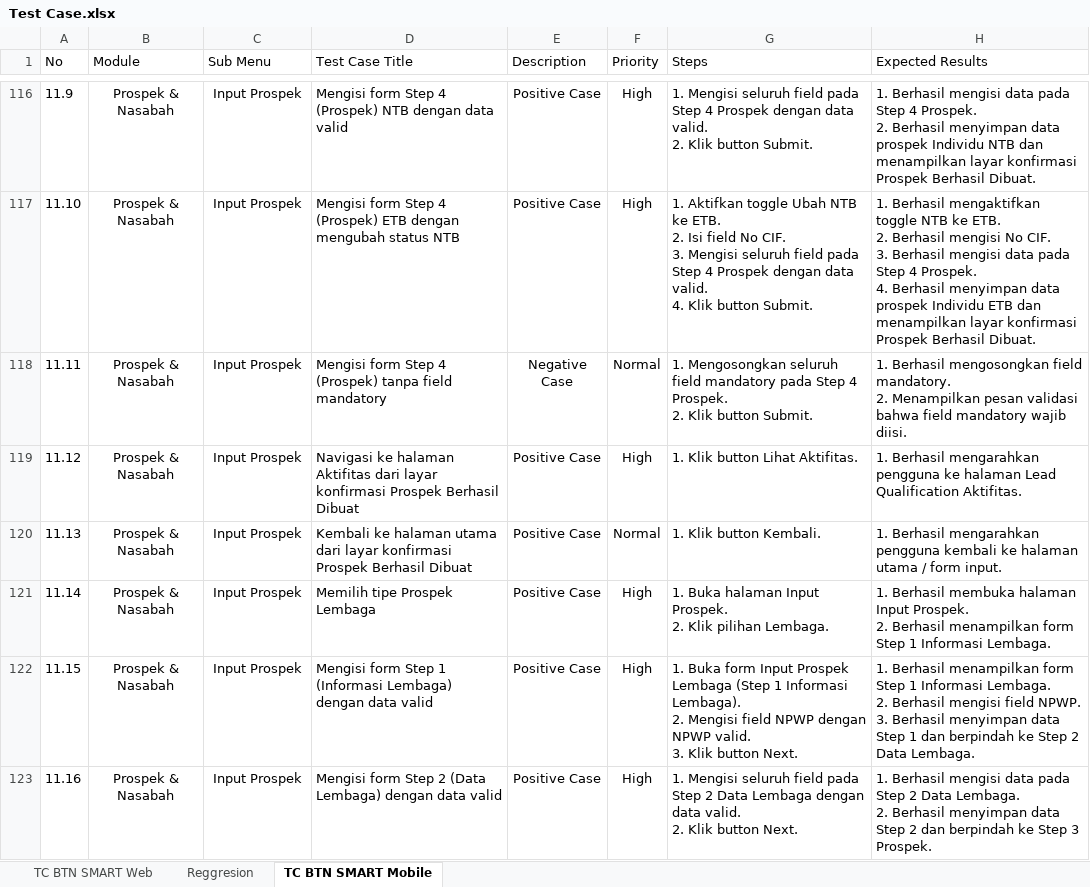
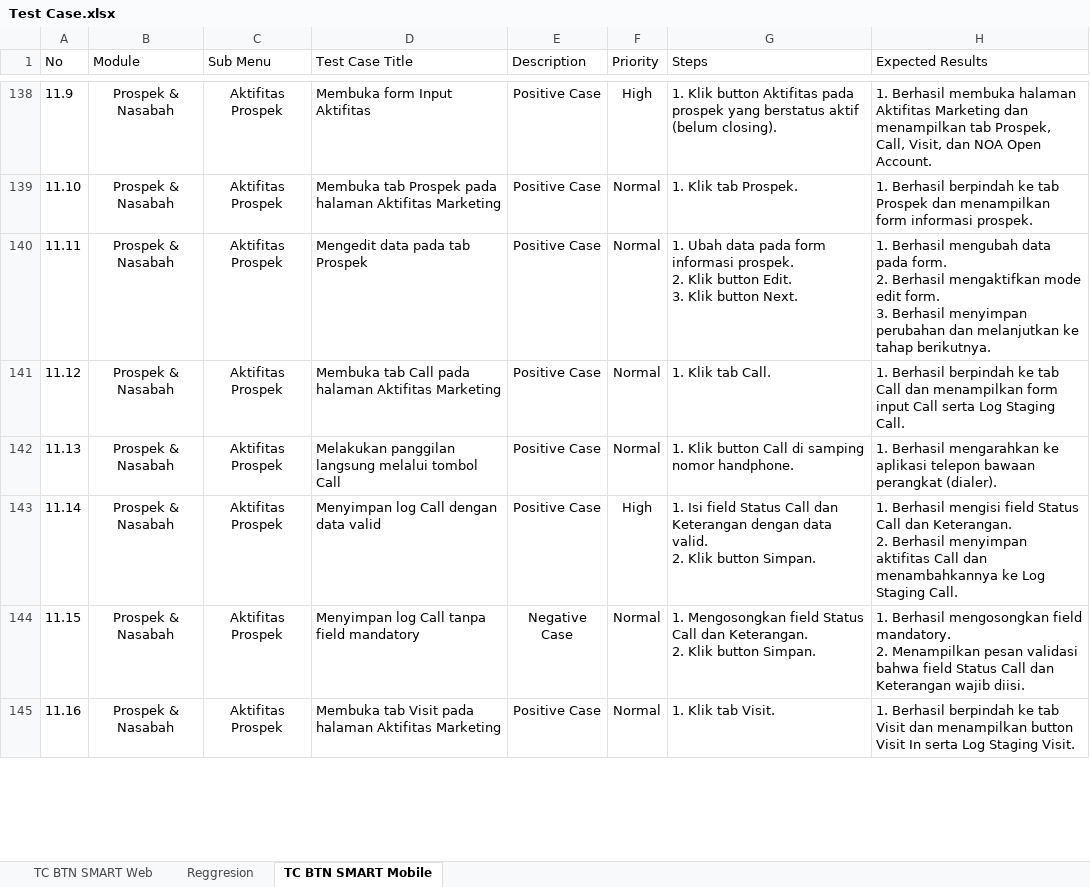
Before and after one commit to muhammaddanihaikal/btn-smart-refactor, an Excel workbook: SIT/Test Case.xlsx, sheet TC BTN SMART Mobile, drawn as a sheet; only a part is shown, gaps mark what is left out; values as stored, in another font and other column widths than the file's, no borders; addresses are those after the commit; ↵ is a line break in a cell; the diff covers the shown part only; the diff names each change by its address in the sheet, - before the commit and + after, or states it on an @@ line.

Commit message:
feat(sit-mobile): tambahkan 43 test case modul 10 kalender dan sesuaikan penomoran modul setelahnya

```diff
--- a/SIT/Test Case.xlsx (sheet TC BTN SMART Mobile)
+++ b/SIT/Test Case.xlsx (sheet TC BTN SMART Mobile)
-C138:C145 (Sub Menu): Input Prospek
+C138:C145 (Sub Menu): Aktifitas Prospek
-D138 (Test Case Title): Mengisi form Step 4 (Prospek) NTB dengan data valid
+D138 (Test Case Title): Membuka form Input Aktifitas
-G138 (Steps): 1. Mengisi seluruh field pada Step 4 Prospek dengan data valid. ↵ 2. Klik button Submit.
+G138 (Steps): 1. Klik button Aktifitas pada prospek yang berstatus aktif (belum closing).
-H138 (Expected Results): 1. Berhasil mengisi data pada Step 4 Prospek. ↵ 2. Berhasil menyimpan data prospek Individu NTB dan menampilkan layar konfirmasi Prospek Berhasil Dibuat.
+H138 (Expected Results): 1. Berhasil membuka halaman Aktifitas Marketing dan menampilkan tab Prospek, Call, Visit, dan NOA Open Account.
-D139 (Test Case Title): Mengisi form Step 4 (Prospek) ETB dengan mengubah status NTB
+D139 (Test Case Title): Membuka tab Prospek pada halaman Aktifitas Marketing
-F139 (Priority): High
+F139 (Priority): Normal
-G139 (Steps): 1. Aktifkan toggle Ubah NTB ke ETB. ↵ 2. Isi field No CIF. ↵ 3. Mengisi seluruh field pada Step 4 Prospek dengan data valid. ↵ 4. Klik button Submit.
+G139 (Steps): 1. Klik tab Prospek.
-H139 (Expected Results): 1. Berhasil mengaktifkan toggle NTB ke ETB. ↵ 2. Berhasil mengisi No CIF. ↵ 3. Berhasil mengisi data pada Step 4 Prospek. ↵ 4. Berhasil menyimpan data prospek Individu ETB dan menampilkan layar konfirmasi Prospek Berhasil Dibuat.
+H139 (Expected Results): 1. Berhasil berpindah ke tab Prospek dan menampilkan form informasi prospek.
-D140 (Test Case Title): Mengisi form Step 4 (Prospek) tanpa field mandatory
+D140 (Test Case Title): Mengedit data pada tab Prospek
-E140 (Description): Negative Case
+E140 (Description): Positive Case
-G140 (Steps): 1. Mengosongkan seluruh field mandatory pada Step 4 Prospek. ↵ 2. Klik button Submit.
+G140 (Steps): 1. Ubah data pada form informasi prospek. ↵ 2. Klik button Edit. ↵ 3. Klik button Next.
-H140 (Expected Results): 1. Berhasil mengosongkan field mandatory. ↵ 2. Menampilkan pesan validasi bahwa field mandatory wajib diisi.
+H140 (Expected Results): 1. Berhasil mengubah data pada form. ↵ 2. Berhasil mengaktifkan mode edit form. ↵ 3. Berhasil menyimpan perubahan dan melanjutkan ke tahap berikutnya.
-D141 (Test Case Title): Navigasi ke halaman Aktifitas dari layar konfirmasi Prospek Berhasil Dibuat
+D141 (Test Case Title): Membuka tab Call pada halaman Aktifitas Marketing
-F141 (Priority): High
+F141 (Priority): Normal
-G141 (Steps): 1. Klik button Lihat Aktifitas.
+G141 (Steps): 1. Klik tab Call.
-H141 (Expected Results): 1. Berhasil mengarahkan pengguna ke halaman Lead Qualification Aktifitas.
+H141 (Expected Results): 1. Berhasil berpindah ke tab Call dan menampilkan form input Call serta Log Staging Call.
-D142 (Test Case Title): Kembali ke halaman utama dari layar konfirmasi Prospek Berhasil Dibuat
+D142 (Test Case Title): Melakukan panggilan langsung melalui tombol Call
-G142 (Steps): 1. Klik button Kembali.
+G142 (Steps): 1. Klik button Call di samping nomor handphone.
-H142 (Expected Results): …Berhasil mengarahkan pengguna kembali ke halaman utama / form input.
+H142 (Expected Results): …Berhasil mengarahkan ke aplikasi telepon bawaan perangkat (dialer).
-D143 (Test Case Title): Memilih tipe Prospek Lembaga
+D143 (Test Case Title): Menyimpan log Call dengan data valid
-G143 (Steps): 1. Buka halaman Input Prospek. ↵ 2. Klik pilihan Lembaga.
+G143 (Steps): 1. Isi field Status Call dan Keterangan dengan data valid. ↵ 2. Klik button Simpan.
-H143 (Expected Results): 1. Berhasil membuka halaman Input Prospek. ↵ 2. Berhasil menampilkan form Step 1 Informasi Lembaga.
+H143 (Expected Results): 1. Berhasil mengisi field Status Call dan Keterangan. ↵ 2. Berhasil menyimpan aktifitas Call dan menambahkannya ke Log Staging Call.
-D144 (Test Case Title): Mengisi form Step 1 (Informasi Lembaga) dengan data valid
+D144 (Test Case Title): Menyimpan log Call tanpa field mandatory
-E144 (Description): Positive Case
+E144 (Description): Negative Case
-F144:F145 (Priority): High
+F144:F145 (Priority): Normal
-G144 (Steps): 1. Buka form Input Prospek Lembaga (Step 1 Informasi Lembaga). ↵ 2. Mengisi field NPWP dengan NPWP valid. ↵ 3. Klik button Next.
+G144 (Steps): 1. Mengosongkan field Status Call dan Keterangan. ↵ 2. Klik button Simpan.
-H144 (Expected Results): 1. Berhasil menampilkan form Step 1 Informasi Lembaga. ↵ 2. Berhasil mengisi field NPWP. ↵ 3. Berhasil menyimpan data Step 1 dan berpindah ke Step 2 Data Lembaga.
+H144 (Expected Results): 1. Berhasil mengosongkan field mandatory. ↵ 2. Menampilkan pesan validasi bahwa field Status Call dan Keterangan wajib diisi.
-D145 (Test Case Title): Mengisi form Step 2 (Data Lembaga) dengan data valid
+D145 (Test Case Title): Membuka tab Visit pada halaman Aktifitas Marketing
-G145 (Steps): 1. Mengisi seluruh field pada Step 2 Data Lembaga dengan data valid. ↵ 2. Klik button Next.
+G145 (Steps): 1. Klik tab Visit.
-H145 (Expected Results): 1. Berhasil mengisi data pada Step 2 Data Lembaga. ↵ 2. Berhasil menyimpan data Step 2 dan berpindah ke Step 3 Prospek.
+H145 (Expected Results): 1. Berhasil berpindah ke tab Visit dan menampilkan button Visit In serta Log Staging Visit.
```
Also changed, not shown: 48 added rows, 5 removed rows, 373 edited cells and cell formats elsewhere in this sheet, Test Script/Test Script BTN Smart Refactor.xlsx.
